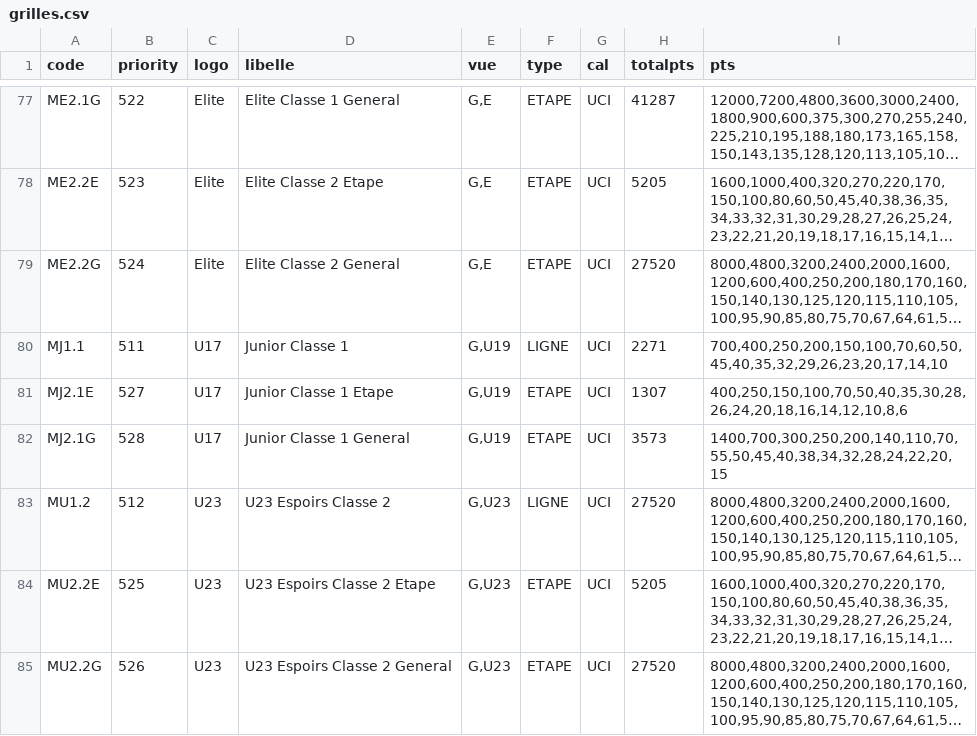
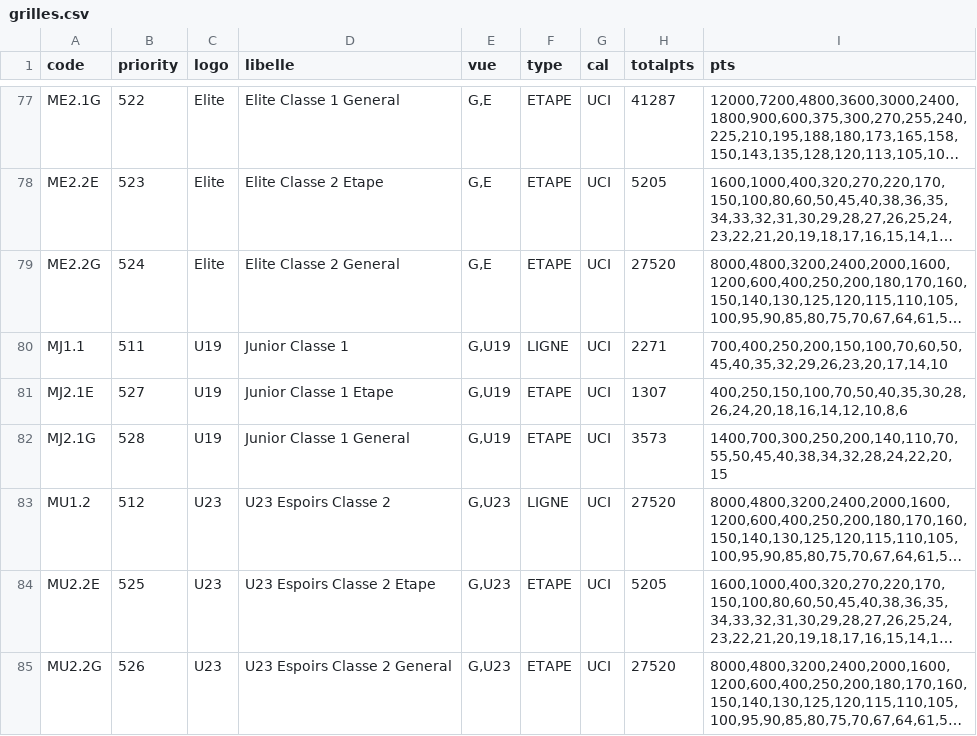
Before and after one commit to garnierpascalweb/ffcalculator-grid, a CSV file: src/main/resources/grilles.csv, drawn as a sheet; only a part is shown, gaps mark what is left out; long unchanged cells end in …; the diff names each change by its address in the sheet, - before the commit and + after, or states it on an @@ line.

Commit message:
0.0.3: MJ1.1, MJ2.1E, MJ2.1G: correction du logo (U19)

```diff
--- a/src/main/resources/grilles.csv
+++ b/src/main/resources/grilles.csv
-C80:C82 (logo): U17
+C80:C82 (logo): U19
```
